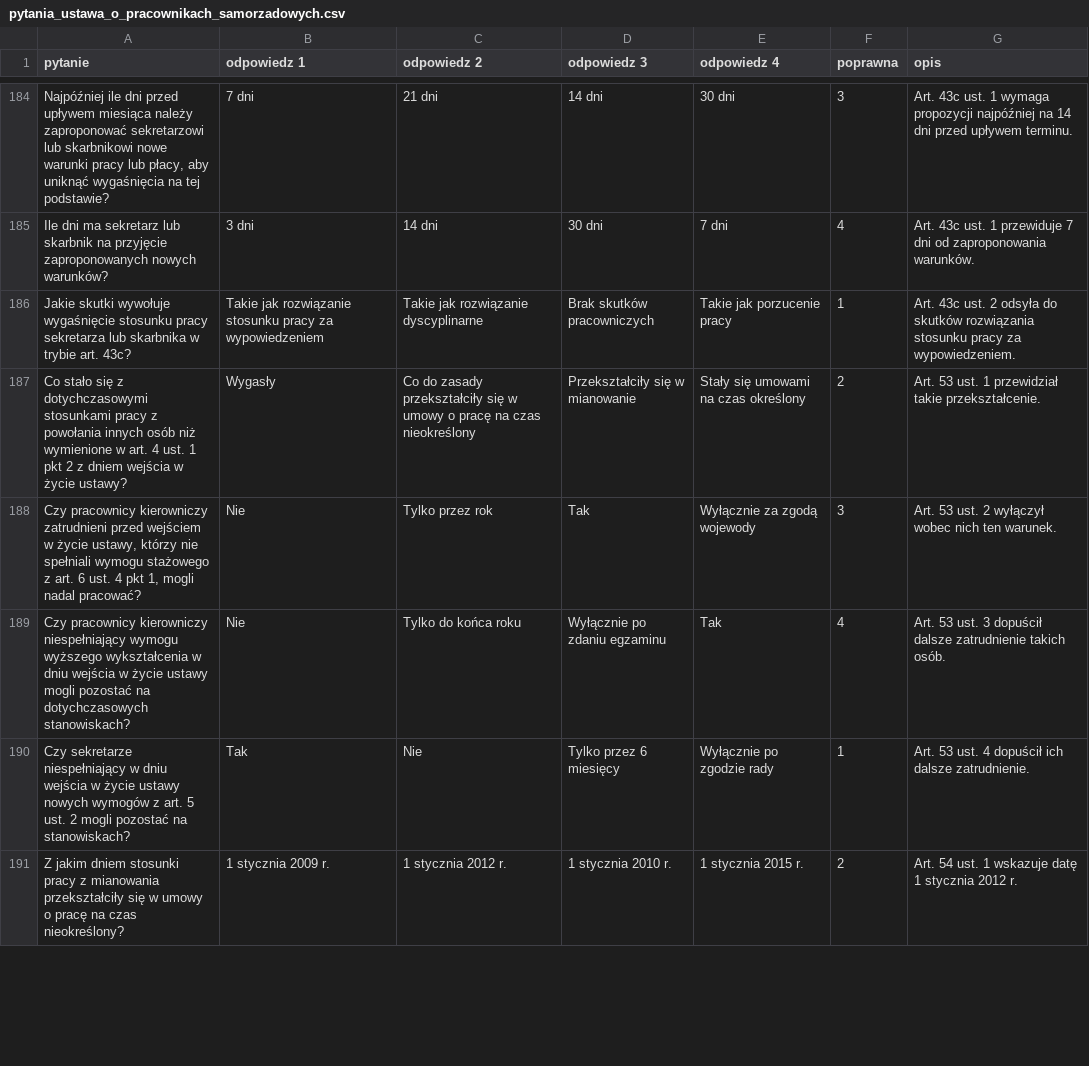
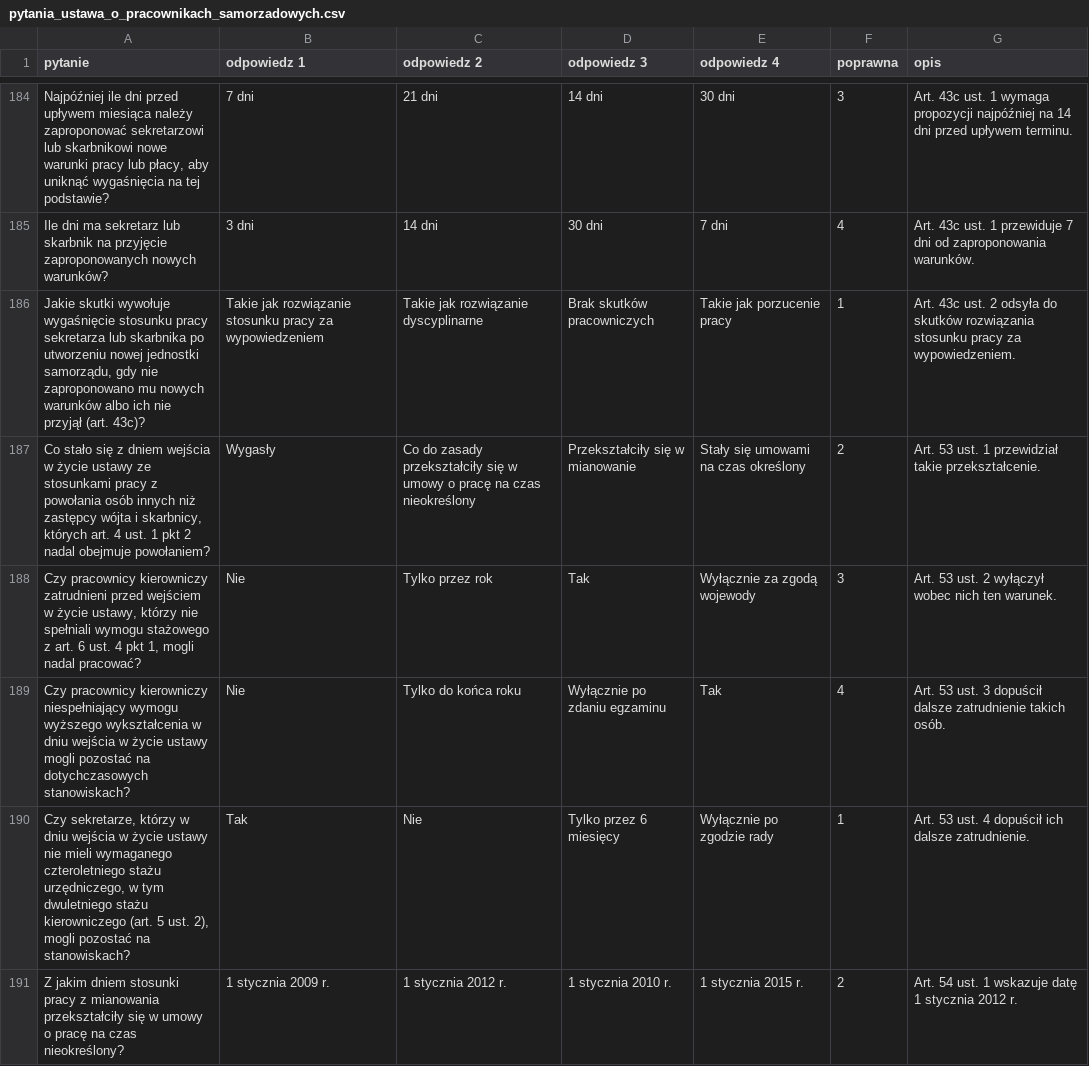
Before and after one commit to domel/justyna, a CSV file: data/pytania_ustawa_o_pracownikach_samorzadowych.csv, drawn as a sheet; only a part is shown, gaps mark what is left out; the diff covers the shown part only; the diff names each change by its address in the sheet, - before the commit and + after, or states it on an @@ line.

```diff
--- a/data/pytania_ustawa_o_pracownikach_samorzadowych.csv
+++ b/data/pytania_ustawa_o_pracownikach_samorzadowych.csv
-A186 (pytanie): …lub skarbnika w trybie art. 43c?
+A186 (pytanie): …lub skarbnika po utworzeniu nowej jednostki samorządu, gdy nie zaproponowano mu nowych warunków albo ich nie przyjął (art. 43c)?
-A187 (pytanie): …się z dotychczasowymi stosunkami pracy z powołania innych osób niż wymienione w art. 4 ust. 1 pkt 2 z dniem wejścia w życie ustawy?
+A187 (pytanie): …się z dniem wejścia w życie ustawy ze stosunkami pracy z powołania osób innych niż zastępcy wójta i skarbnicy, których art. 4 ust. 1 pkt 2 nadal obejmuje powołaniem?
-A190 (pytanie): Czy sekretarze niespełniający w dniu wejścia w życie ustawy nowych wymogów z art. 5 ust. 2 mogli pozostać…
+A190 (pytanie): Czy sekretarze, którzy w dniu wejścia w życie ustawy nie mieli wymaganego czteroletniego stażu urzędniczego, w tym dwuletniego stażu kierowniczego (art. 5 ust. 2), mogli pozostać…
```
Also changed, not shown: 8 edited cells elsewhere in this file, data/pytania_Kodeks_postepowania_administracyjnego_KPA.csv, data/pytania_ustawa_informacja_srodowisko_OOS.csv, 5 other files.
